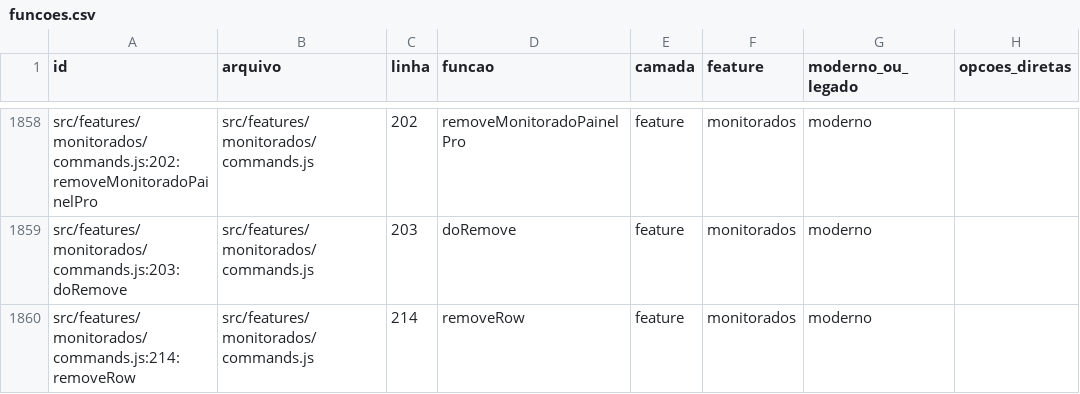
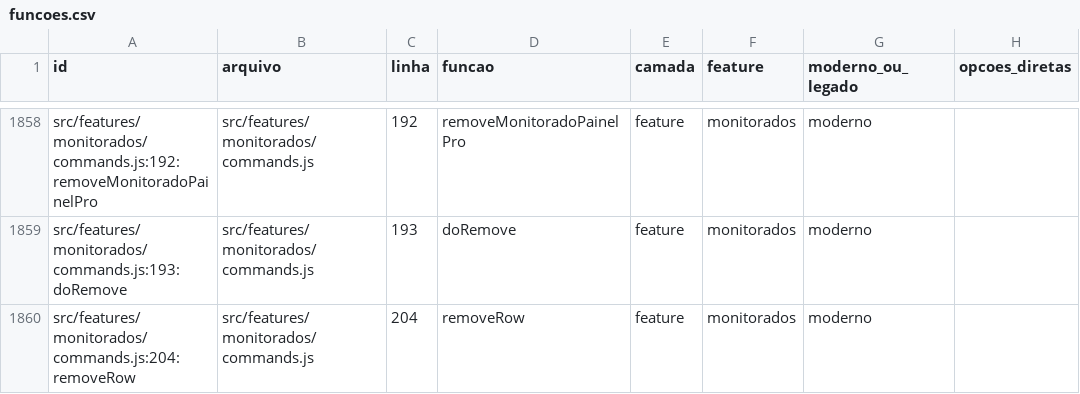
Before and after one commit to SEI-Pro/sei-pro, a CSV file: docs/mapping-funcoes-configuracoes/funcoes.csv, drawn as a sheet; only a part is shown, gaps mark what is left out; the diff covers the shown part only; the diff names each change by its address in the sheet, - before the commit and + after, or states it on an @@ line.

```diff
--- a/docs/mapping-funcoes-configuracoes/funcoes.csv
+++ b/docs/mapping-funcoes-configuracoes/funcoes.csv
-A1858 (id): src/features/monitorados/commands.js:202:removeMonitoradoPainelPro
+A1858 (id): src/features/monitorados/commands.js:192:removeMonitoradoPainelPro
-C1858 (linha): 202
+C1858 (linha): 192
-A1859 (id): src/features/monitorados/commands.js:203:doRemove
+A1859 (id): src/features/monitorados/commands.js:193:doRemove
-C1859 (linha): 203
+C1859 (linha): 193
-A1860 (id): src/features/monitorados/commands.js:214:removeRow
+A1860 (id): src/features/monitorados/commands.js:204:removeRow
-C1860 (linha): 214
+C1860 (linha): 204
```
Also changed, not shown: 4 added rows and 41 edited cells elsewhere in this file, docs/mapping-funcoes-configuracoes/opcoes_funcoes.csv, 6 other files.
